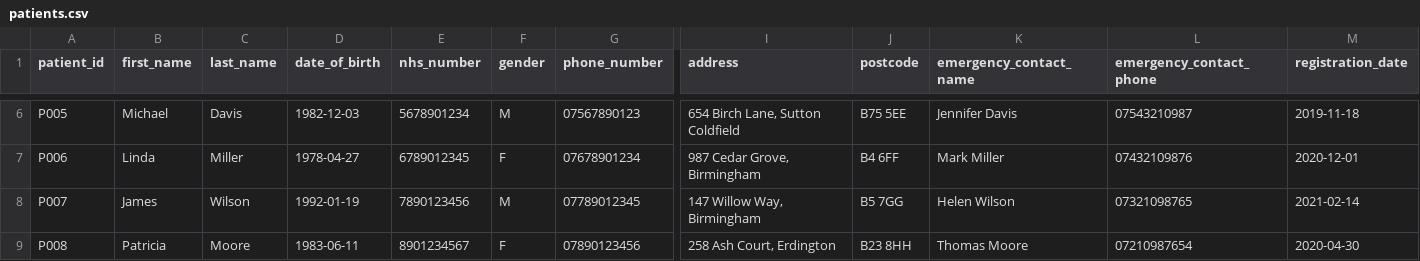
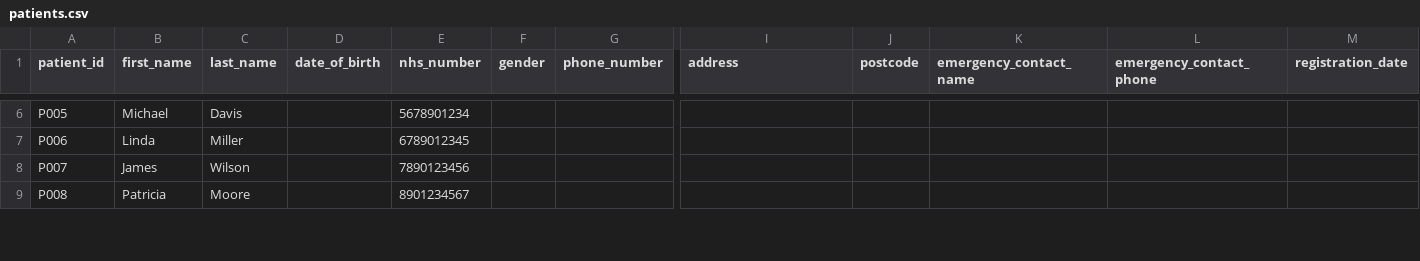
Before and after one commit to az23aav/softwarearchitectureassignmentpart2, a CSV file: data/patients.csv, drawn as a sheet; only a part is shown, gaps mark what is left out; the diff covers the shown part only; the diff names each change by its address in the sheet, - before the commit and + after, or states it on an @@ line.

```diff
--- a/data/patients.csv
+++ b/data/patients.csv
-D6 (date_of_birth): 1982-12-03
+D6 (date_of_birth): (empty)
-F6 (gender): M
+F6 (gender): (empty)
-G6 (phone_number): 07567890123
+G6 (phone_number): (empty)
-I6 (address): 654 Birch Lane, Sutton Coldfield
+I6 (address): (empty)
-J6 (postcode): B75 5EE
+J6 (postcode): (empty)
-K6 (emergency_contact_name): Jennifer Davis
+K6 (emergency_contact_name): (empty)
-L6 (emergency_contact_phone): 07543210987
+L6 (emergency_contact_phone): (empty)
-M6 (registration_date): 2019-11-18
+M6 (registration_date): (empty)
-D7 (date_of_birth): 1978-04-27
+D7 (date_of_birth): (empty)
-F7 (gender): F
+F7 (gender): (empty)
-G7 (phone_number): 07678901234
+G7 (phone_number): (empty)
-I7 (address): 987 Cedar Grove, Birmingham
+I7 (address): (empty)
-J7 (postcode): B4 6FF
+J7 (postcode): (empty)
-K7 (emergency_contact_name): Mark Miller
+K7 (emergency_contact_name): (empty)
-L7 (emergency_contact_phone): 07432109876
+L7 (emergency_contact_phone): (empty)
-M7 (registration_date): 2020-12-01
+M7 (registration_date): (empty)
-D8 (date_of_birth): 1992-01-19
+D8 (date_of_birth): (empty)
-F8 (gender): M
+F8 (gender): (empty)
-G8 (phone_number): 07789012345
+G8 (phone_number): (empty)
-I8 (address): 147 Willow Way, Birmingham
+I8 (address): (empty)
-J8 (postcode): B5 7GG
+J8 (postcode): (empty)
-K8 (emergency_contact_name): Helen Wilson
+K8 (emergency_contact_name): (empty)
-L8 (emergency_contact_phone): 07321098765
+L8 (emergency_contact_phone): (empty)
-M8 (registration_date): 2021-02-14
+M8 (registration_date): (empty)
-D9 (date_of_birth): 1983-06-11
+D9 (date_of_birth): (empty)
-F9 (gender): F
+F9 (gender): (empty)
-G9 (phone_number): 07890123456
+G9 (phone_number): (empty)
-I9 (address): 258 Ash Court, Erdington
+I9 (address): (empty)
-J9 (postcode): B23 8HH
+J9 (postcode): (empty)
-K9 (emergency_contact_name): Thomas Moore
+K9 (emergency_contact_name): (empty)
-L9 (emergency_contact_phone): 07210987654
+L9 (emergency_contact_phone): (empty)
-M9 (registration_date): 2020-04-30
+M9 (registration_date): (empty)
```
Also changed, not shown: 1 added row and 48 edited cells elsewhere in this file, 5 other files.
